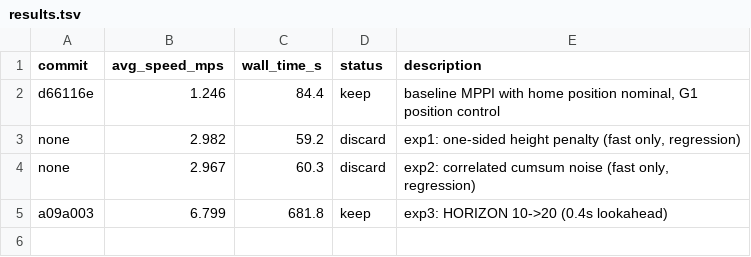
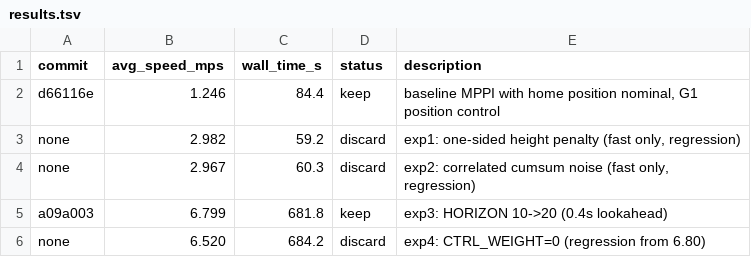
Before and after one commit to tkelestemur/robotics-autoresearch, a TSV file: results.tsv, drawn as a sheet; the diff names each change by its address in the sheet, - before the commit and + after, or states it on an @@ line.

```diff
--- a/results.tsv
+++ b/results.tsv
+row 6: none | 6.520 | 684.2 | discard | exp4: CTRL_WEIGHT=0 (regression from 6.80)
```
